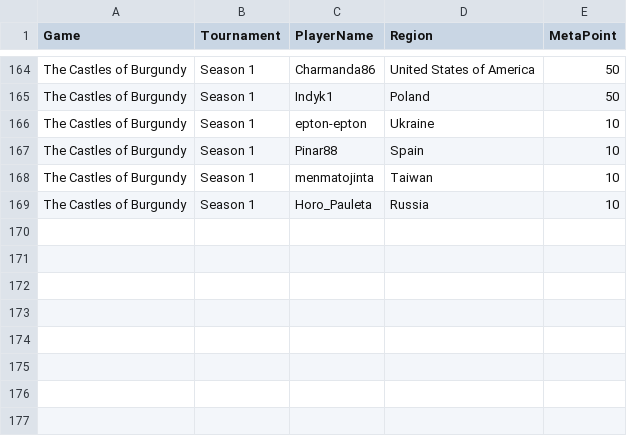
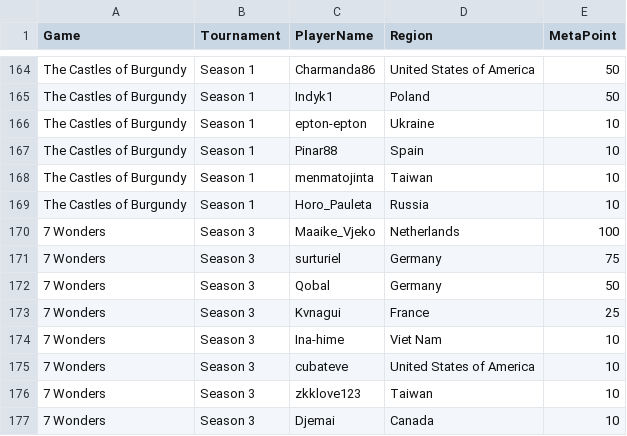
Before and after one commit to simon2016bht/wpoc, a CSV file: assets/csv/result.csv, drawn as a sheet; only a part is shown, gaps mark what is left out.

```diff
--- a/assets/csv/result.csv
+++ b/assets/csv/result.csv
@@ -169 +169,9 @@ The Castles of Burgundy,Season 1,menmatojinta,Taiwan,10
 The Castles of Burgundy,Season 1,Horo_Pauleta,Russia,10
+7 Wonders,Season 3,Maaike_Vjeko,Netherlands,100
+7 Wonders,Season 3,surturiel,Germany,75
+7 Wonders,Season 3,Qobal,Germany,50
+7 Wonders,Season 3,Kvnagui,France,25
+7 Wonders,Season 3,Ina-hime,Viet Nam,10
+7 Wonders,Season 3,cubateve,United States of America,10
+7 Wonders,Season 3,zkklove123,Taiwan,10
+7 Wonders,Season 3,Djemai,Canada,10
```
Also changed, not shown: 12 other files.
